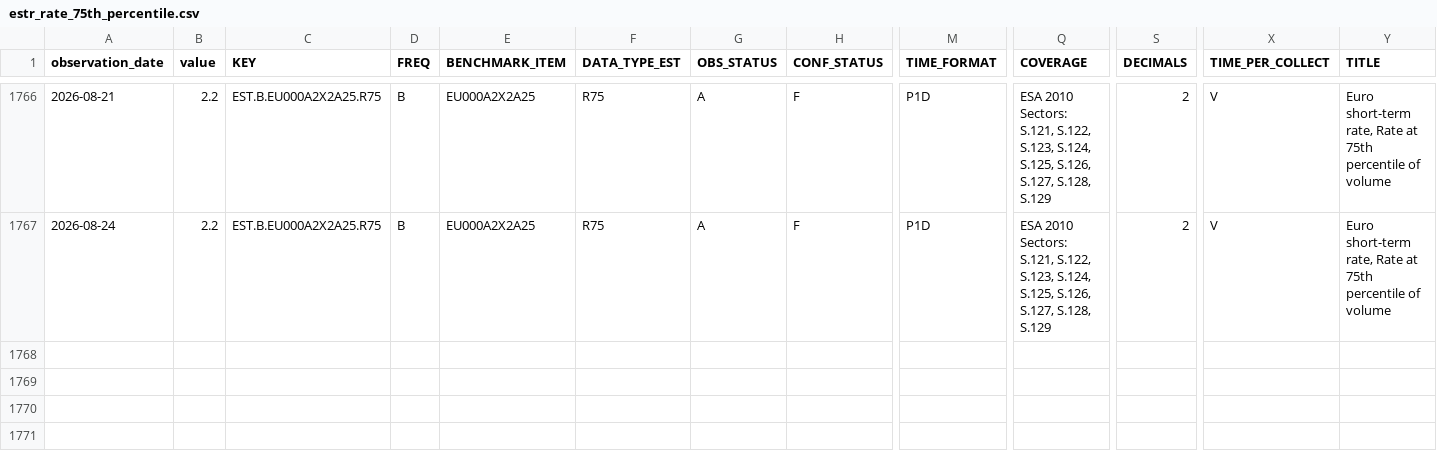
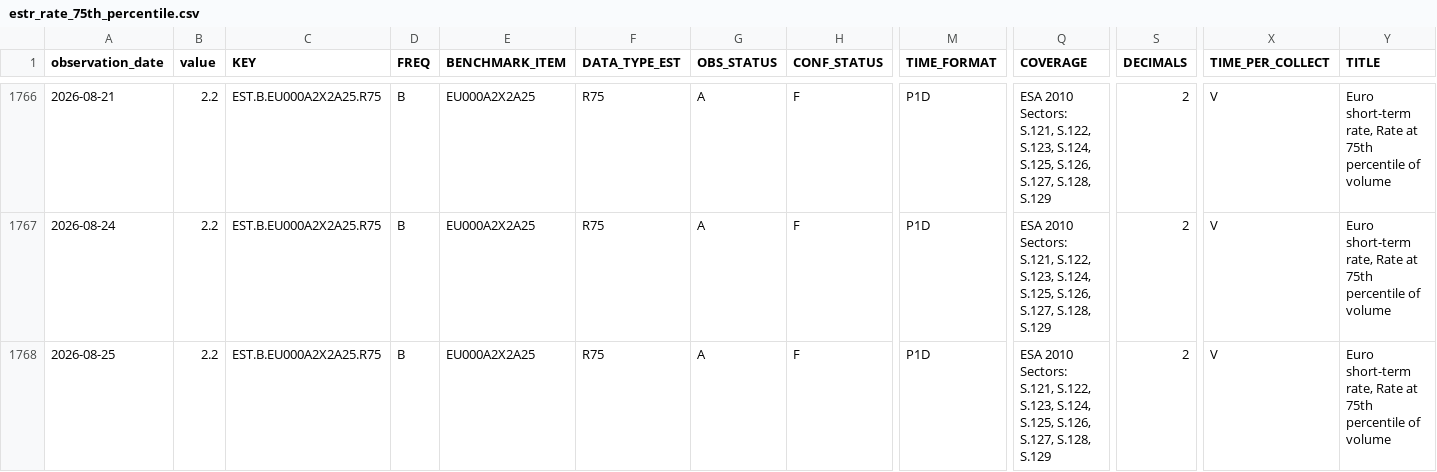
Before and after one commit to Li52utm/repo-lens, a CSV file: data/raw/ecb/estr_rate_75th_percentile.csv, drawn as a sheet; only a part is shown, gaps mark what is left out; rows hold the shown columns only; the diff names each change by its address in the sheet, - before the commit and + after, or states it on an @@ line.

```diff
--- a/data/raw/ecb/estr_rate_75th_percentile.csv
+++ b/data/raw/ecb/estr_rate_75th_percentile.csv
+row 1768: 2026-08-25 | 2.2 | EST.B.EU000A2X2A25.R75 | B | EU000A2X2A25 | R75 | A | F | P1D | ESA 2010 Sectors: S.121, S.122, S.123, S.124, S.125, S.126, S.127, S.128, S.129 | 2 | V | Euro short-term rate, Rate at 75th percentile of volume
```
Also changed, not shown: data/processed/funding/estr_policy_spread.csv, data/raw/ecb/estr_active_banks.csv, 8 other files.
